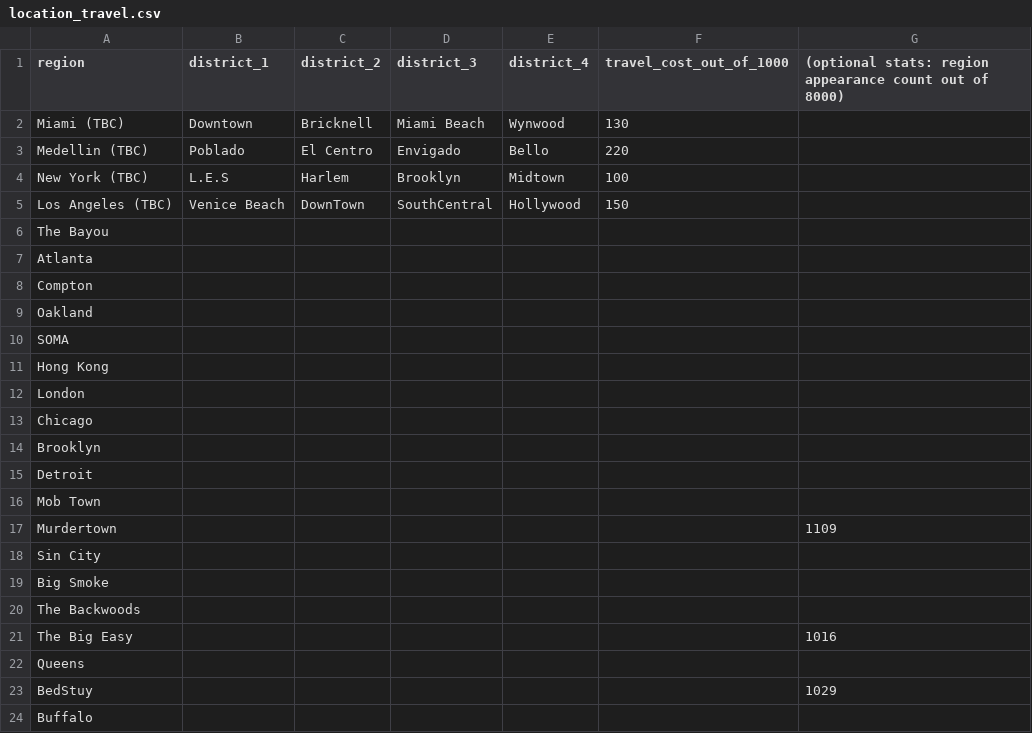
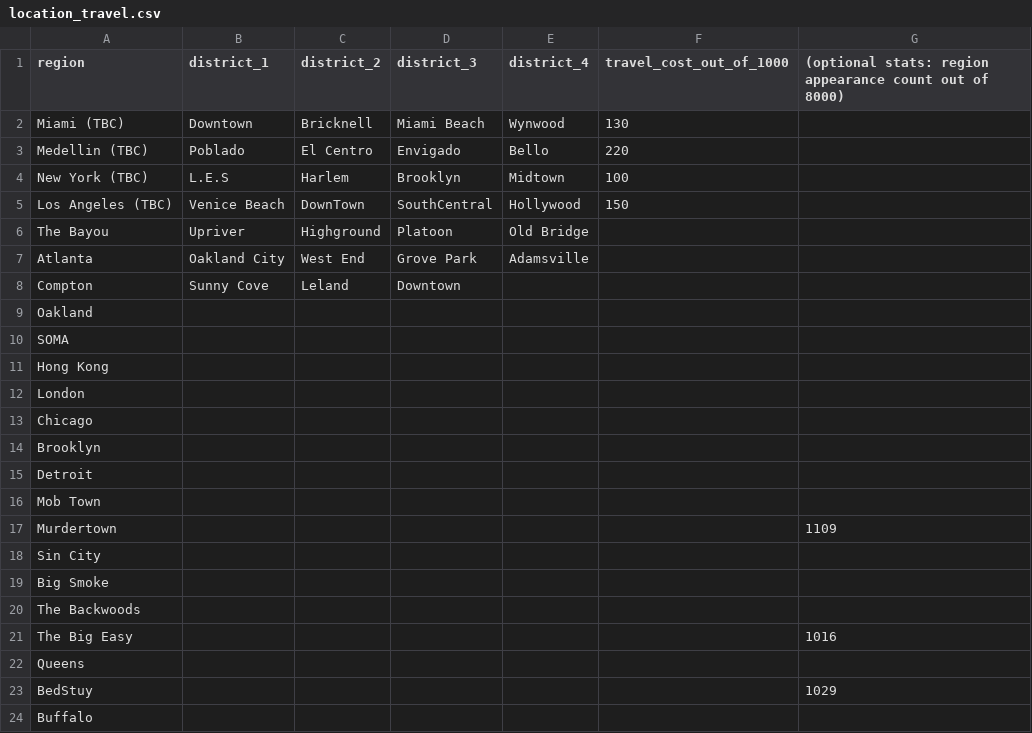
Before and after one commit to dopedao/RYO, a CSV file: mappings/location_travel.csv, drawn as a sheet; the diff names each change by its address in the sheet, - before the commit and + after, or states it on an @@ line.

```diff
--- a/mappings/location_travel.csv
+++ b/mappings/location_travel.csv
-B6 (district_1): (empty)
+B6 (district_1): Upriver
-C6 (district_2): (empty)
+C6 (district_2): Highground
-D6 (district_3): (empty)
+D6 (district_3): Platoon
-E6 (district_4): (empty)
+E6 (district_4): Old Bridge
-B7 (district_1): (empty)
+B7 (district_1): Oakland City
-C7 (district_2): (empty)
+C7 (district_2): West End
-D7 (district_3): (empty)
+D7 (district_3): Grove Park
-E7 (district_4): (empty)
+E7 (district_4): Adamsville
-B8 (district_1): (empty)
+B8 (district_1): Sunny Cove
-C8 (district_2): (empty)
+C8 (district_2): Leland
-D8 (district_3): (empty)
+D8 (district_3): Downtown
```
Also changed, not shown: mappings/initial_markets_cost_rel_100.csv, mappings/initial_markets_quantity_rel_100.csv, 1 other file.
